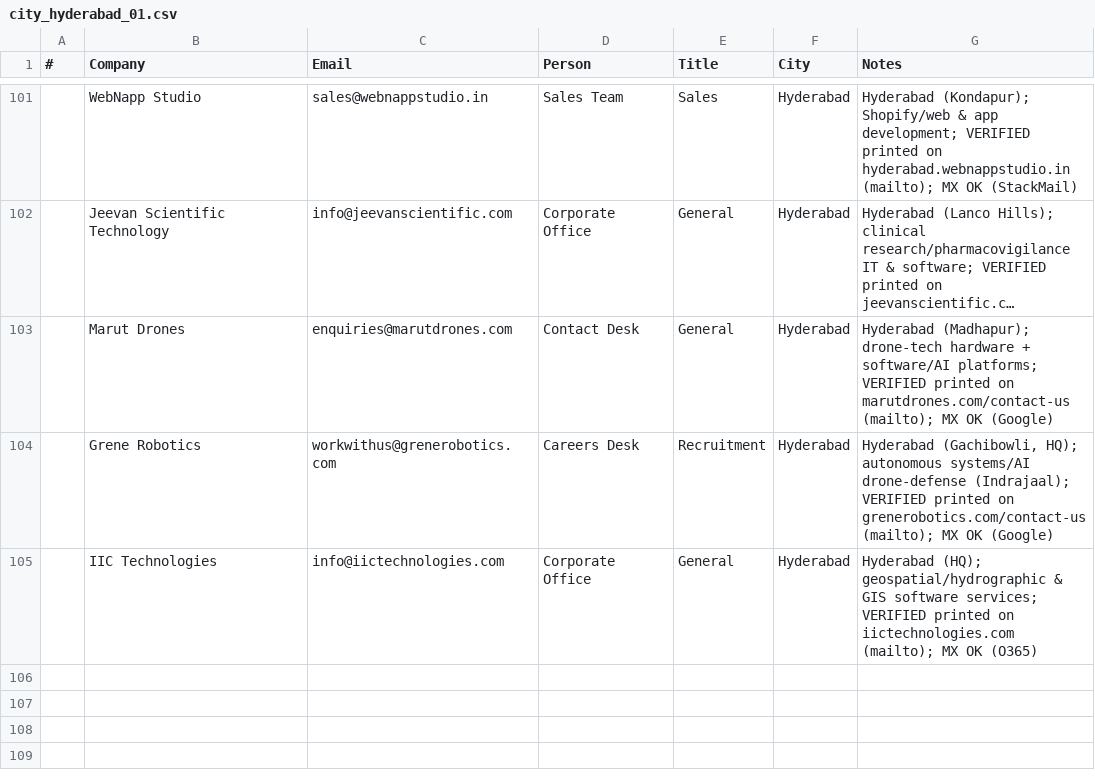
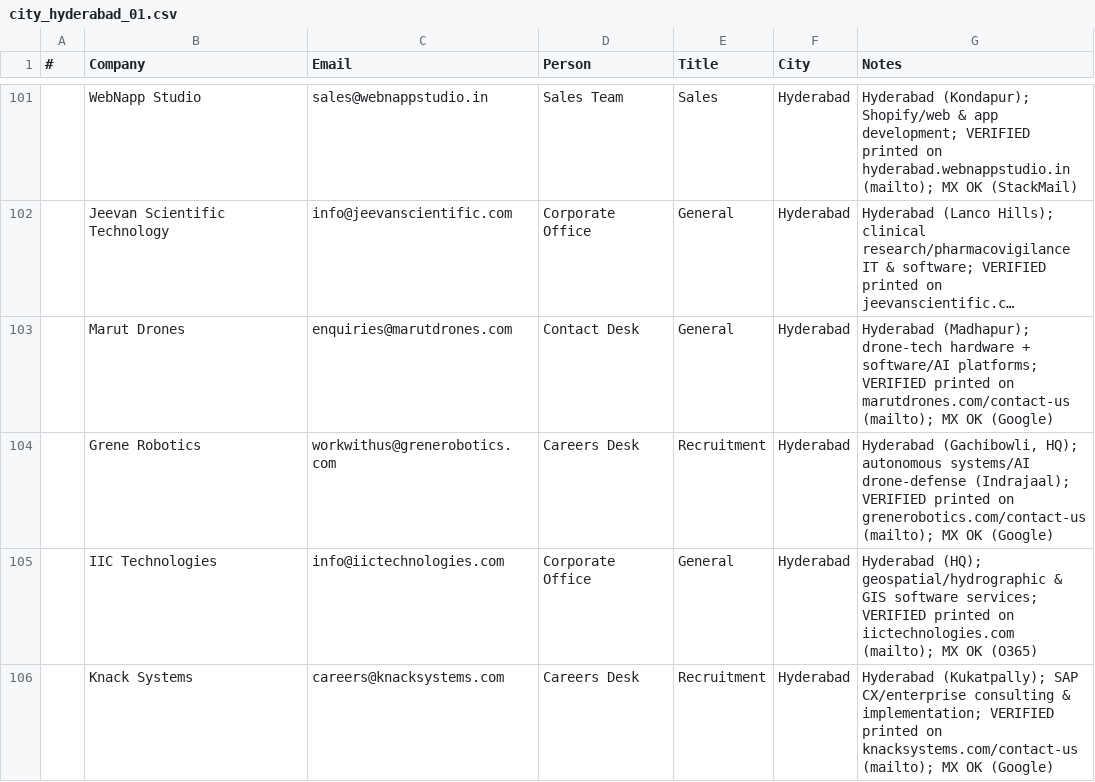
Before and after one commit to eeshsaxena/outreach-emails, a CSV file: industry/city/city_hyderabad_01.csv, drawn as a sheet; only a part is shown, gaps mark what is left out; long unchanged cells end in …; the diff names each change by its address in the sheet, - before the commit and + after, or states it on an @@ line.

Commit message:
data(hyderabad): add Knack Systems (site-verified)
careers@knacksystems.com, printed on knacksystems.com/contact-us; MX OK.

```diff
--- a/industry/city/city_hyderabad_01.csv
+++ b/industry/city/city_hyderabad_01.csv
+row 106:  | Knack Systems | careers@knacksystems.com | Careers Desk | Recruitment | Hyderabad | Hyderabad (Kukatpally); SAP CX/enterprise consulting & implementation; VERIFIED printed on knacksystems.com/contact-us (mailto); MX OK (Google)
```
Also changed, not shown: industry/all_emails.csv.
